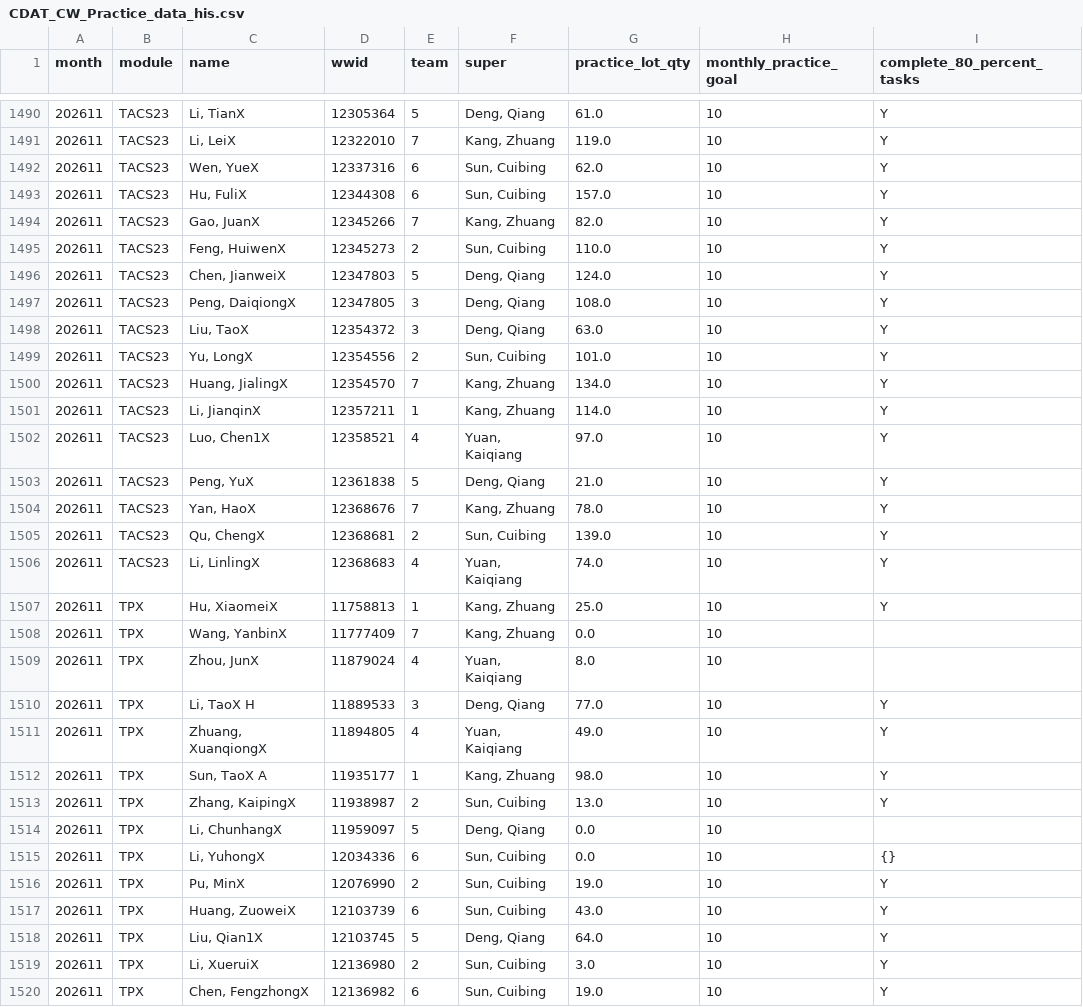
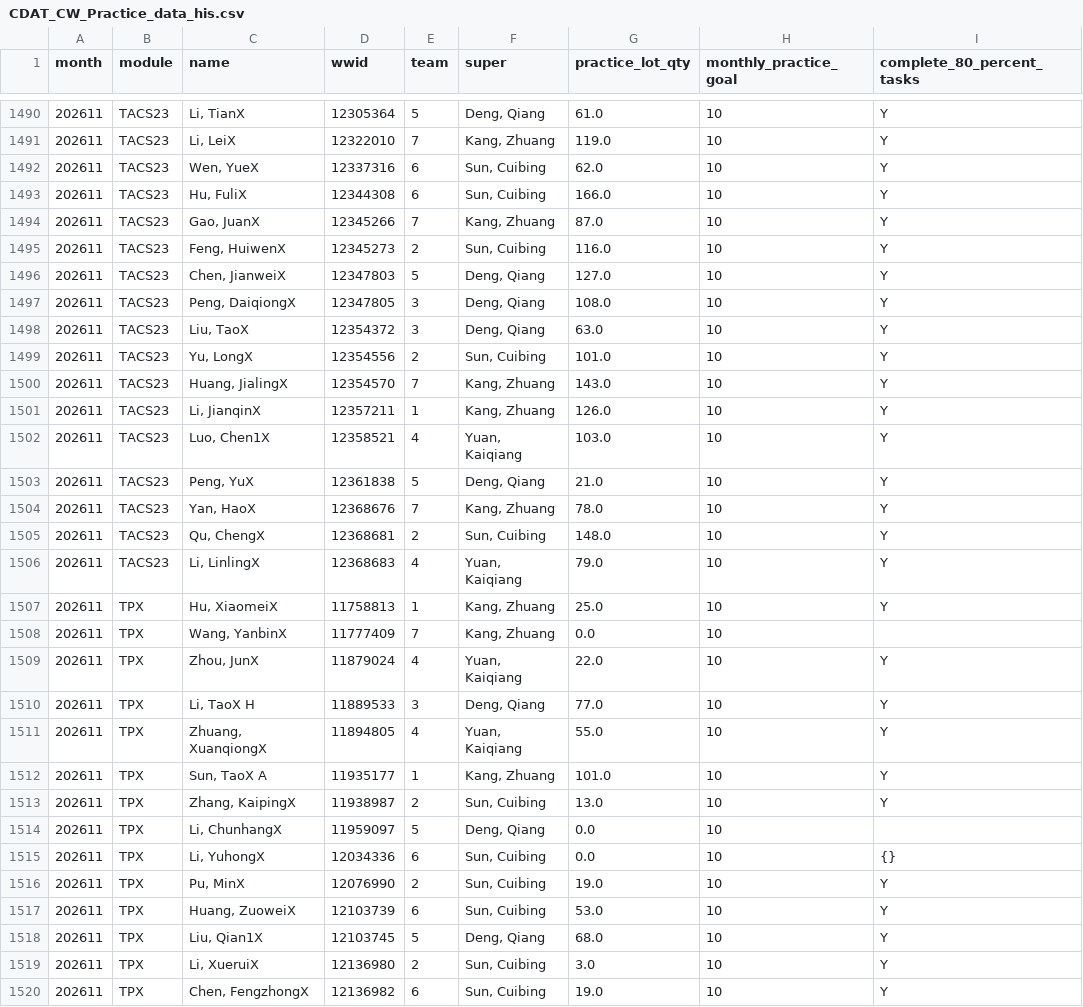
Before and after one commit to Songzhaohua/CDAT_CW_Practice_Dashboard-, a CSV file: data/CDAT_CW_Practice_data_his.csv, drawn as a sheet; only a part is shown, gaps mark what is left out; the diff covers the shown part only.

Commit message:
Sync CW Practice data snapshot

```diff
--- a/data/CDAT_CW_Practice_data_his.csv
+++ b/data/CDAT_CW_Practice_data_his.csv
@@ -1492,6 +1492,6 @@ month,module,name,wwid,team,super,practice_lot_qty,monthly_practice_goal,complet
 202611,TACS23,"Wen, YueX",12337316,6,"Sun, Cuibing",62.0,10,Y
-202611,TACS23,"Hu, FuliX",12344308,6,"Sun, Cuibing",157.0,10,Y
-202611,TACS23,"Gao, JuanX",12345266,7,"Kang, Zhuang",82.0,10,Y
-202611,TACS23,"Feng, HuiwenX",12345273,2,"Sun, Cuibing",110.0,10,Y
-202611,TACS23,"Chen, JianweiX",12347803,5,"Deng, Qiang",124.0,10,Y
+202611,TACS23,"Hu, FuliX",12344308,6,"Sun, Cuibing",166.0,10,Y
+202611,TACS23,"Gao, JuanX",12345266,7,"Kang, Zhuang",87.0,10,Y
+202611,TACS23,"Feng, HuiwenX",12345273,2,"Sun, Cuibing",116.0,10,Y
+202611,TACS23,"Chen, JianweiX",12347803,5,"Deng, Qiang",127.0,10,Y
 202611,TACS23,"Peng, DaiqiongX",12347805,3,"Deng, Qiang",108.0,10,Y
@@ -1499,15 +1499,15 @@ month,module,name,wwid,team,super,practice_lot_qty,monthly_practice_goal,complet
 202611,TACS23,"Yu, LongX",12354556,2,"Sun, Cuibing",101.0,10,Y
-202611,TACS23,"Huang, JialingX",12354570,7,"Kang, Zhuang",134.0,10,Y
-202611,TACS23,"Li, JianqinX",12357211,1,"Kang, Zhuang",114.0,10,Y
-202611,TACS23,"Luo, Chen1X",12358521,4,"Yuan, Kaiqiang",97.0,10,Y
+202611,TACS23,"Huang, JialingX",12354570,7,"Kang, Zhuang",143.0,10,Y
+202611,TACS23,"Li, JianqinX",12357211,1,"Kang, Zhuang",126.0,10,Y
+202611,TACS23,"Luo, Chen1X",12358521,4,"Yuan, Kaiqiang",103.0,10,Y
 202611,TACS23,"Peng, YuX",12361838,5,"Deng, Qiang",21.0,10,Y
 202611,TACS23,"Yan, HaoX",12368676,7,"Kang, Zhuang",78.0,10,Y
-202611,TACS23,"Qu, ChengX",12368681,2,"Sun, Cuibing",139.0,10,Y
-202611,TACS23,"Li, LinlingX",12368683,4,"Yuan, Kaiqiang",74.0,10,Y
+202611,TACS23,"Qu, ChengX",12368681,2,"Sun, Cuibing",148.0,10,Y
+202611,TACS23,"Li, LinlingX",12368683,4,"Yuan, Kaiqiang",79.0,10,Y
 202611,TPX,"Hu, XiaomeiX",11758813,1,"Kang, Zhuang",25.0,10,Y
 202611,TPX,"Wang, YanbinX",11777409,7,"Kang, Zhuang",0.0,10,
-202611,TPX,"Zhou, JunX",11879024,4,"Yuan, Kaiqiang",8.0,10,
+202611,TPX,"Zhou, JunX",11879024,4,"Yuan, Kaiqiang",22.0,10,Y
 202611,TPX,"Li, TaoX H",11889533,3,"Deng, Qiang",77.0,10,Y
-202611,TPX,"Zhuang, XuanqiongX",11894805,4,"Yuan, Kaiqiang",49.0,10,Y
-202611,TPX,"Sun, TaoX A",11935177,1,"Kang, Zhuang",98.0,10,Y
+202611,TPX,"Zhuang, XuanqiongX",11894805,4,"Yuan, Kaiqiang",55.0,10,Y
+202611,TPX,"Sun, TaoX A",11935177,1,"Kang, Zhuang",101.0,10,Y
 202611,TPX,"Zhang, KaipingX",11938987,2,"Sun, Cuibing",13.0,10,Y
@@ -1516,4 +1516,4 @@ month,module,name,wwid,team,super,practice_lot_qty,monthly_practice_goal,complet
 202611,TPX,"Pu, MinX",12076990,2,"Sun, Cuibing",19.0,10,Y
-202611,TPX,"Huang, ZuoweiX",12103739,6,"Sun, Cuibing",43.0,10,Y
-202611,TPX,"Liu, Qian1X",12103745,5,"Deng, Qiang",64.0,10,Y
+202611,TPX,"Huang, ZuoweiX",12103739,6,"Sun, Cuibing",53.0,10,Y
+202611,TPX,"Liu, Qian1X",12103745,5,"Deng, Qiang",68.0,10,Y
 202611,TPX,"Li, XueruiX",12136980,2,"Sun, Cuibing",3.0,10,Y
```
Also changed, not shown: 161 edited cells elsewhere in this file.
